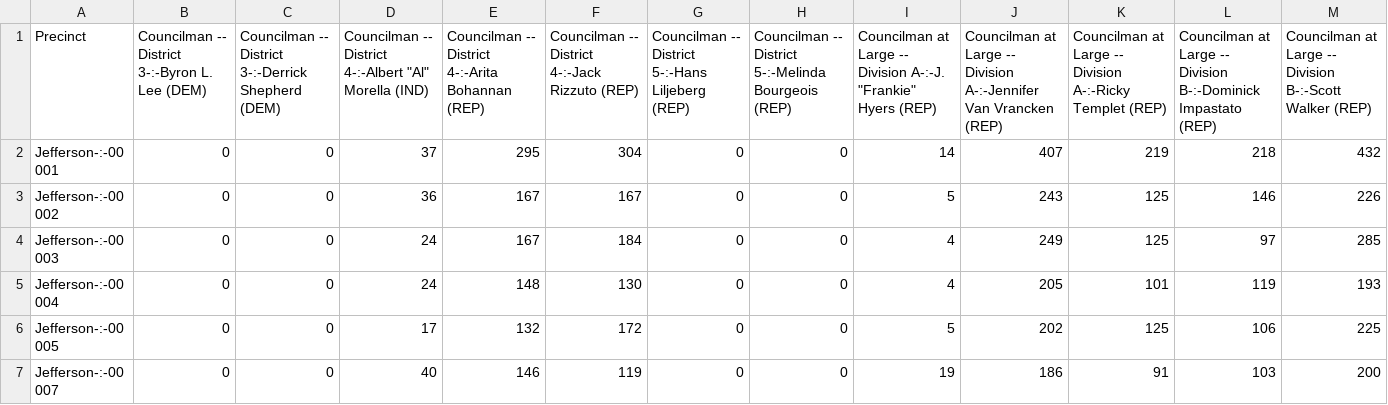
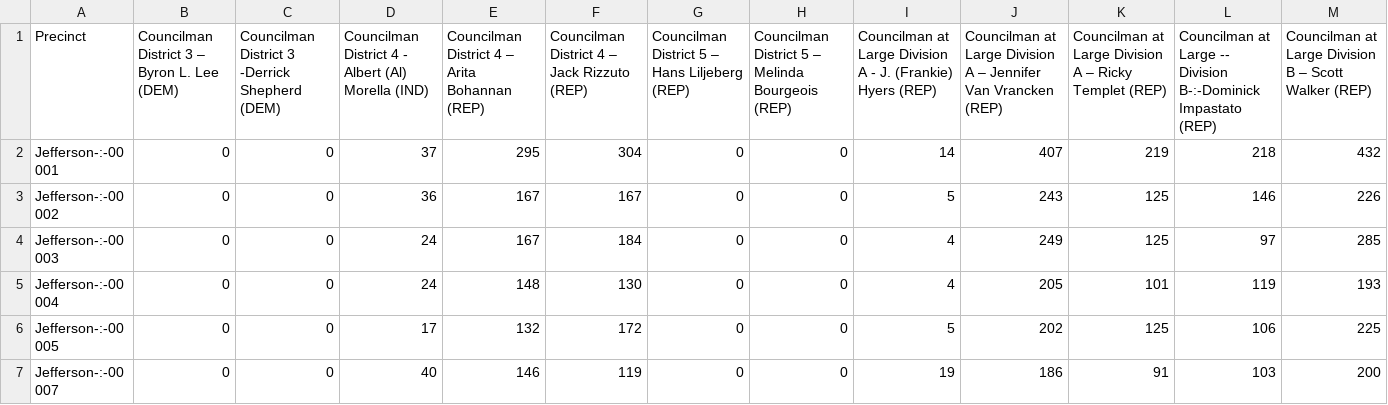
Before and after one commit to mggg/rrep, a CSV file: jefferson_la_council/jefferson_la_council_election_results/jefferson_la_council_election_results.csv, drawn as a sheet; only a part is shown; the diff names each change by its address in the sheet, - before the commit and + after, or states it on an @@ line.

Commit message:
Add files via upload

```diff
--- a/jefferson_la_council/jefferson_la_council_election_results/jefferson_la_council_election_results.csv
+++ b/jefferson_la_council/jefferson_la_council_election_results/jefferson_la_council_election_results.csv
-B1: Councilman -- District 3-:-Byron L. Lee (DEM)
+B1: Councilman District 3 – Byron L. Lee (DEM)
-C1: Councilman -- District 3-:-Derrick Shepherd (DEM)
+C1: Councilman District 3 -Derrick Shepherd (DEM)
-D1: Councilman -- District 4-:-Albert "Al" Morella (IND)
+D1: Councilman District 4 - Albert (Al) Morella (IND)
-E1: Councilman -- District 4-:-Arita Bohannan (REP)
+E1: Councilman District 4 – Arita Bohannan (REP)
-F1: Councilman -- District 4-:-Jack Rizzuto (REP)
+F1: Councilman District 4 – Jack Rizzuto (REP)
-G1: Councilman -- District 5-:-Hans Liljeberg (REP)
+G1: Councilman District 5 – Hans Liljeberg (REP)
-H1: Councilman -- District 5-:-Melinda Bourgeois (REP)
+H1: Councilman District 5 – Melinda Bourgeois (REP)
-I1: …at Large -- Division A-:-J. "Frankie" Hyers (REP)
+I1: …at Large Division A - J. (Frankie) Hyers (REP)
-J1: …at Large -- Division A-:-Jennifer Van Vrancken…
+J1: …at Large Division A – Jennifer Van Vrancken…
-K1: …at Large -- Division A-:-Ricky Templet (REP)
+K1: …at Large Division A – Ricky Templet (REP)
-M1: …at Large -- Division B-:-Scott Walker (REP)
+M1: …at Large Division B – Scott Walker (REP)
```
